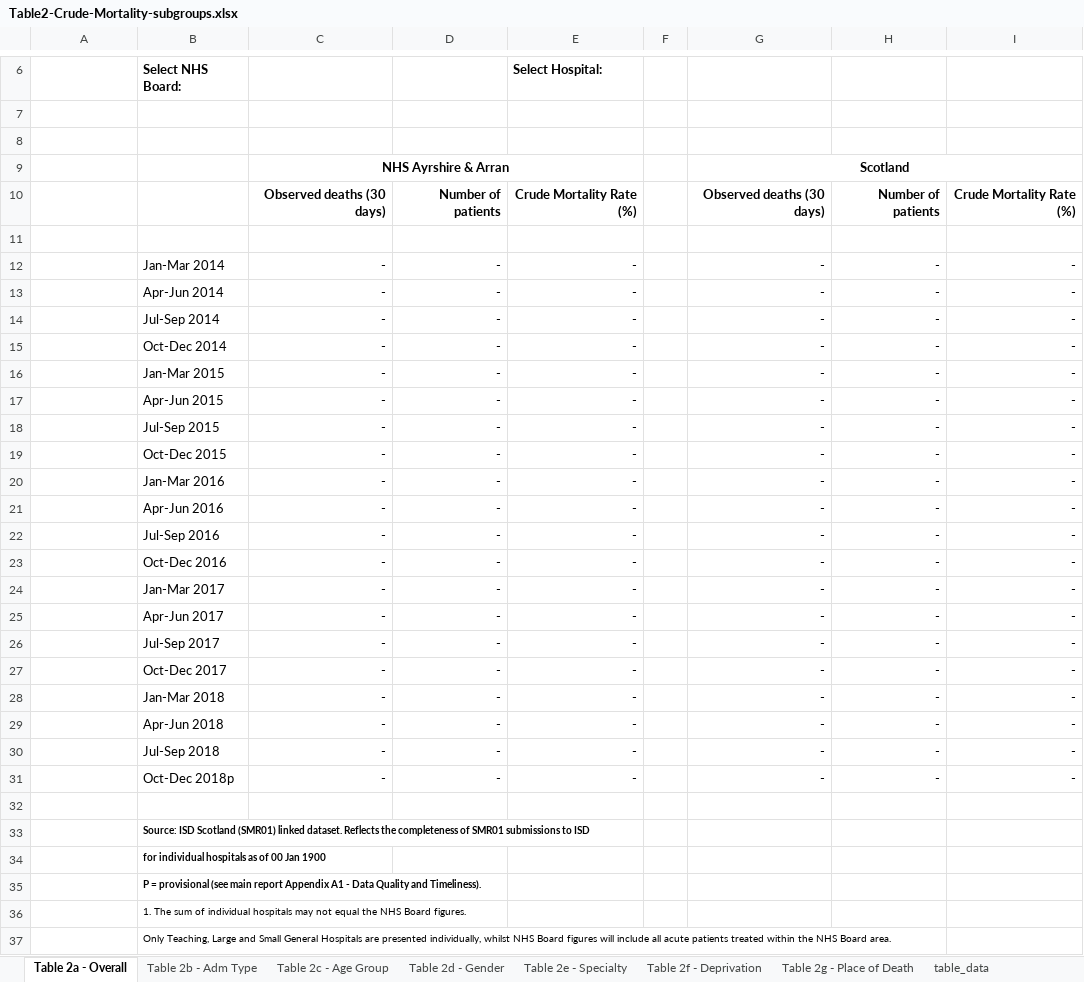
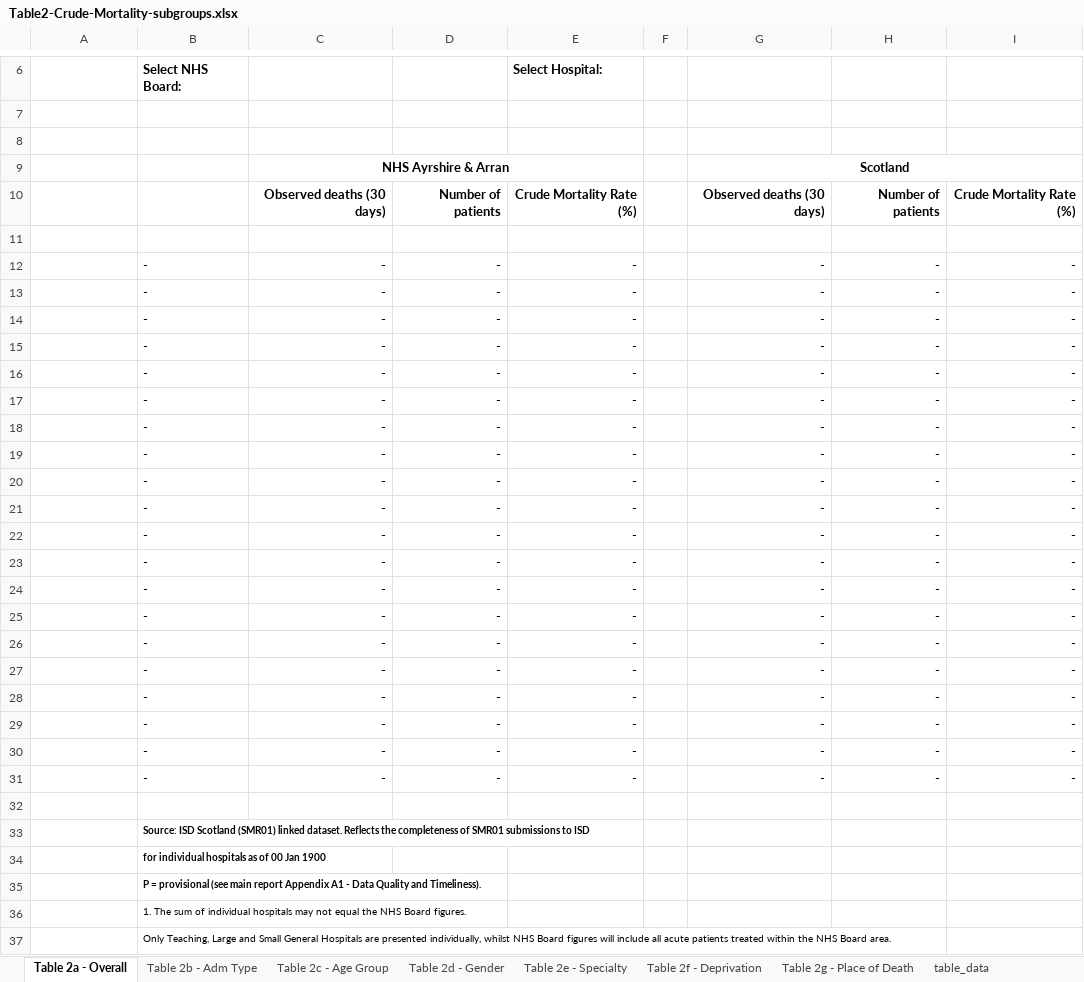
Before and after one commit to Public-Health-Scotland/hsmr, an Excel workbook: reference_files/Table2-Crude-Mortality-subgroups.xlsx, sheet Table 2a - Overall, drawn as a sheet; only a part is shown, gaps mark what is left out; values as stored, in another font and other column widths than the file's, no borders; charts and pictures not drawn; removed rows and columns are numbered as before the commit, all else as after; the diff names each change by its address in the sheet, - before the commit and + after, or states it on an @@ line.

Commit message:
Update table 2 template

```diff
--- a/reference_files/Table2-Crude-Mortality-subgroups.xlsx (sheet Table 2a - Overall)
+++ b/reference_files/Table2-Crude-Mortality-subgroups.xlsx (sheet Table 2a - Overall)
-row 11:  |  | 6 | 7 | 8.0 |  | 6 | 7 | 8.0
+row 11:  | 6 | 7 | 8 | 11.0 |  | 7 | 8 | 11.0
-B12: Jan-Mar 2014
+B12: -
-B13: Apr-Jun 2014
+B13: -
-B14: Jul-Sep 2014
+B14: -
-B15: Oct-Dec 2014
+B15: -
-B16: Jan-Mar 2015
+B16: -
-B17: Apr-Jun 2015
+B17: -
-B18: Jul-Sep 2015
+B18: -
-B19: Oct-Dec 2015
+B19: -
-B20: Jan-Mar 2016
+B20: -
-B21: Apr-Jun 2016
+B21: -
-B22: Jul-Sep 2016
+B22: -
-B23: Oct-Dec 2016
+B23: -
-B24: Jan-Mar 2017
+B24: -
-B25: Apr-Jun 2017
+B25: -
-B26: Jul-Sep 2017
+B26: -
-B27: Oct-Dec 2017
+B27: -
-B28: Jan-Mar 2018
+B28: -
-B29: Apr-Jun 2018
+B29: -
-B30: Jul-Sep 2018
+B30: -
-B31: Oct-Dec 2018p
+B31: -
```
Also changed, not shown: sheet Table 2g - Place of Death, sheet Table 2d - Gender, sheet Table 2b - Adm Type, sheet Table 2f - Deprivation, sheet Table 2c - Age Group, sheet Table 2e - Specialty, formulas that keep their value, charts or pictures.
